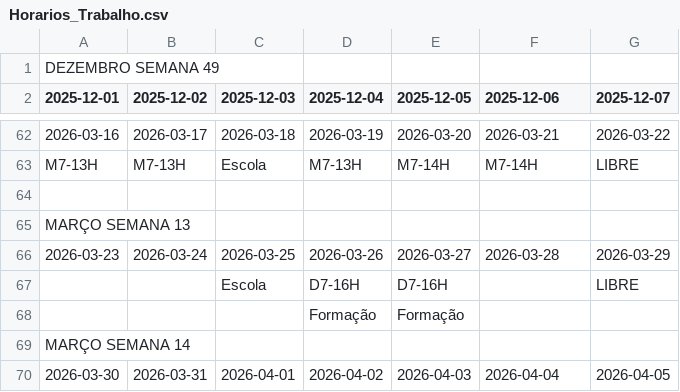
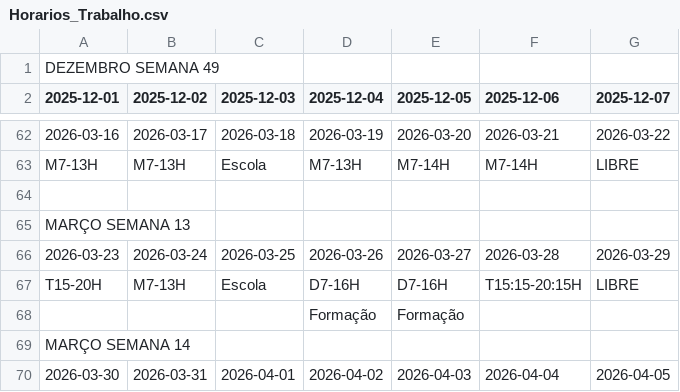
Before and after one commit to RamosPedro27/Horarios_Trabalho, a CSV file: Horarios_Trabalho.csv, drawn as a sheet; only a part is shown, gaps mark what is left out.

Commit message:
Atualizar Horarios_Trabalho.csv via Google Sheets

```diff
--- a/Horarios_Trabalho.csv
+++ b/Horarios_Trabalho.csv
@@ -66,3 +66,3 @@ MARÇO SEMANA 13,,,,,,
 2026-03-23,2026-03-24,2026-03-25,2026-03-26,2026-03-27,2026-03-28,2026-03-29
-,,Escola,D7-16H,D7-16H,,LIBRE
+T15-20H,M7-13H,Escola,D7-16H,D7-16H,T15:15-20:15H,LIBRE
 ,,,Formação,Formação,,
```
